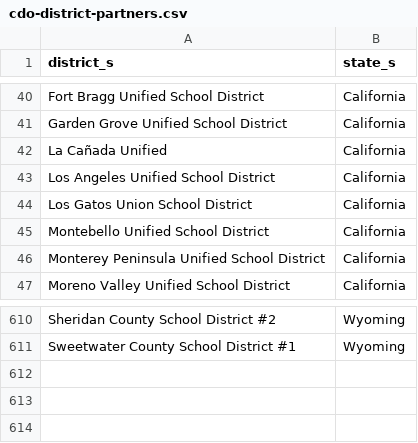
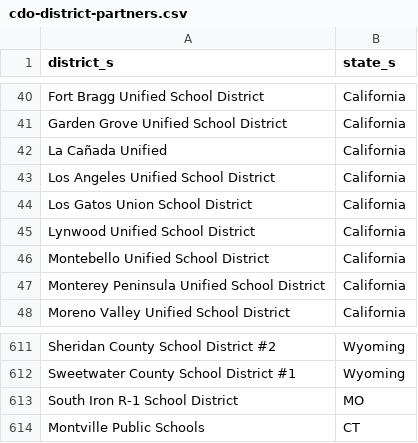
Before and after one commit to rodriguezjorgex/code-dot-org, a CSV file: pegasus/data/cdo-district-partners.csv, drawn as a sheet; only a part is shown, gaps mark what is left out.

```diff
--- a/pegasus/data/cdo-district-partners.csv
+++ b/pegasus/data/cdo-district-partners.csv
@@ -44,2 +44,3 @@ Los Angeles Unified School District,California
 Los Gatos Union School District,California
+Lynwood Unified School District,California
 Montebello Unified School District,California
@@ -611 +612,3 @@ Sheridan County School District #2,Wyoming
 Sweetwater County School District #1,Wyoming
+South Iron R-1 School District,MO
+Montville Public Schools,CT
```
Also changed, not shown: pegasus/data/cdo-team.csv.
